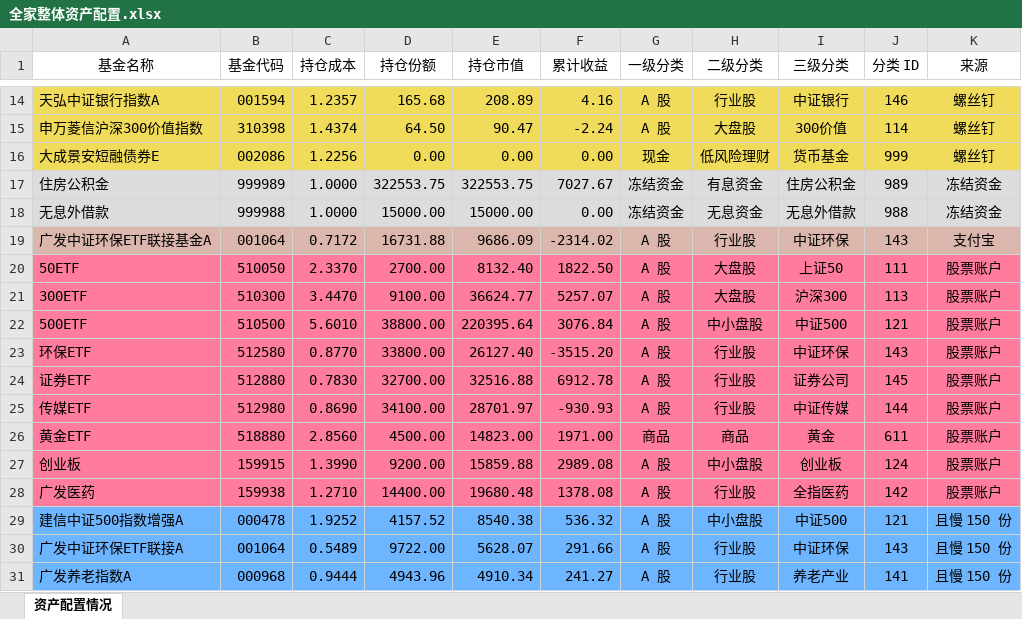
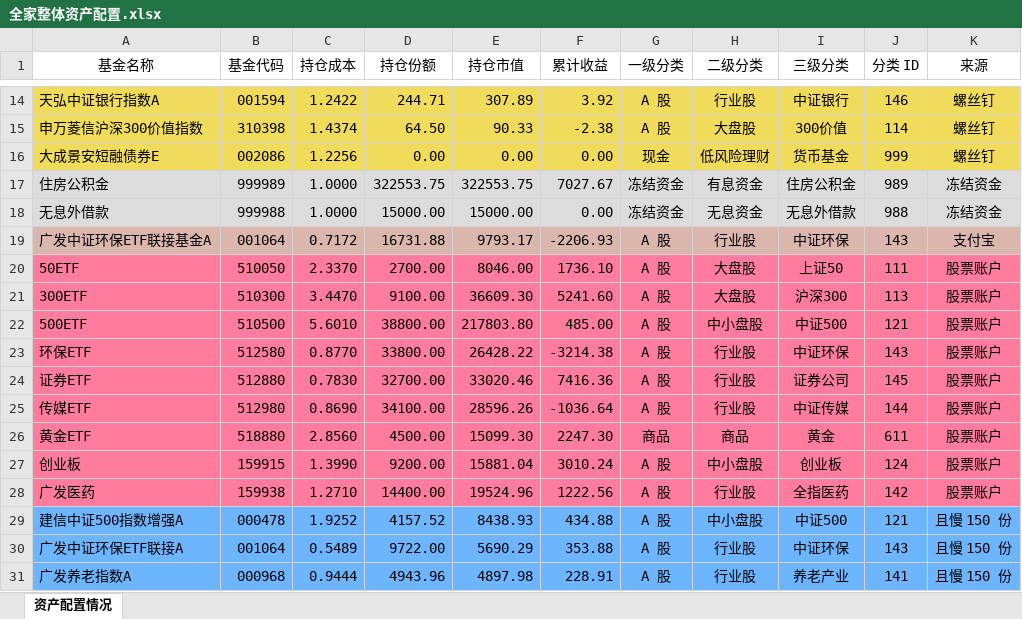
Before and after one commit to klq26/finance-data, an Excel workbook: scripts/output/201912/全家/全家整体资产配置.xlsx, sheet 资产配置情况, drawn as a sheet; only a part is shown, gaps mark what is left out; values as stored, in another font and other column widths than the file's, no borders; the diff covers the shown part only; the diff names each change by its address in the sheet, - before the commit and + after, or states it on an @@ line.

```diff
--- a/scripts/output/201912/全家/全家整体资产配置.xlsx (sheet 资产配置情况)
+++ b/scripts/output/201912/全家/全家整体资产配置.xlsx (sheet 资产配置情况)
-C14 (持仓成本): 1.2357
+C14 (持仓成本): 1.2422
-D14 (持仓份额): 165.68
+D14 (持仓份额): 244.71
-E14 (持仓市值): 208.89
+E14 (持仓市值): 307.89
-F14 (累计收益): 4.16
+F14 (累计收益): 3.92
-E15 (持仓市值): 90.47
+E15 (持仓市值): 90.33
-F15 (累计收益): -2.24
+F15 (累计收益): -2.38
-E19 (持仓市值): 9686.09
+E19 (持仓市值): 9793.17
-F19 (累计收益): -2314.02
+F19 (累计收益): -2206.93
-E20 (持仓市值): 8132.40
+E20 (持仓市值): 8046.00
-F20 (累计收益): 1822.50
+F20 (累计收益): 1736.10
-E21 (持仓市值): 36624.77
+E21 (持仓市值): 36609.30
-F21 (累计收益): 5257.07
+F21 (累计收益): 5241.60
-E22 (持仓市值): 220395.64
+E22 (持仓市值): 217803.80
-F22 (累计收益): 3076.84
+F22 (累计收益): 485.00
-E23 (持仓市值): 26127.40
+E23 (持仓市值): 26428.22
-F23 (累计收益): -3515.20
+F23 (累计收益): -3214.38
-E24 (持仓市值): 32516.88
+E24 (持仓市值): 33020.46
-F24 (累计收益): 6912.78
+F24 (累计收益): 7416.36
-E25 (持仓市值): 28701.97
+E25 (持仓市值): 28596.26
-F25 (累计收益): -930.93
+F25 (累计收益): -1036.64
-E26 (持仓市值): 14823.00
+E26 (持仓市值): 15099.30
-F26 (累计收益): 1971.00
+F26 (累计收益): 2247.30
-E27 (持仓市值): 15859.88
+E27 (持仓市值): 15881.04
-F27 (累计收益): 2989.08
+F27 (累计收益): 3010.24
-E28 (持仓市值): 19680.48
+E28 (持仓市值): 19524.96
-F28 (累计收益): 1378.08
+F28 (累计收益): 1222.56
-E29 (持仓市值): 8540.38
+E29 (持仓市值): 8438.93
-F29 (累计收益): 536.32
+F29 (累计收益): 434.88
-E30 (持仓市值): 5628.07
+E30 (持仓市值): 5690.29
-F30 (累计收益): 291.66
+F30 (累计收益): 353.88
-E31 (持仓市值): 4910.34
+E31 (持仓市值): 4897.98
-F31 (累计收益): 241.27
+F31 (累计收益): 228.91
```
Also changed, not shown: 243 edited cells elsewhere in this sheet, scripts/output/201912/全家/全家整体收益估算.xlsx, 18 other files.
